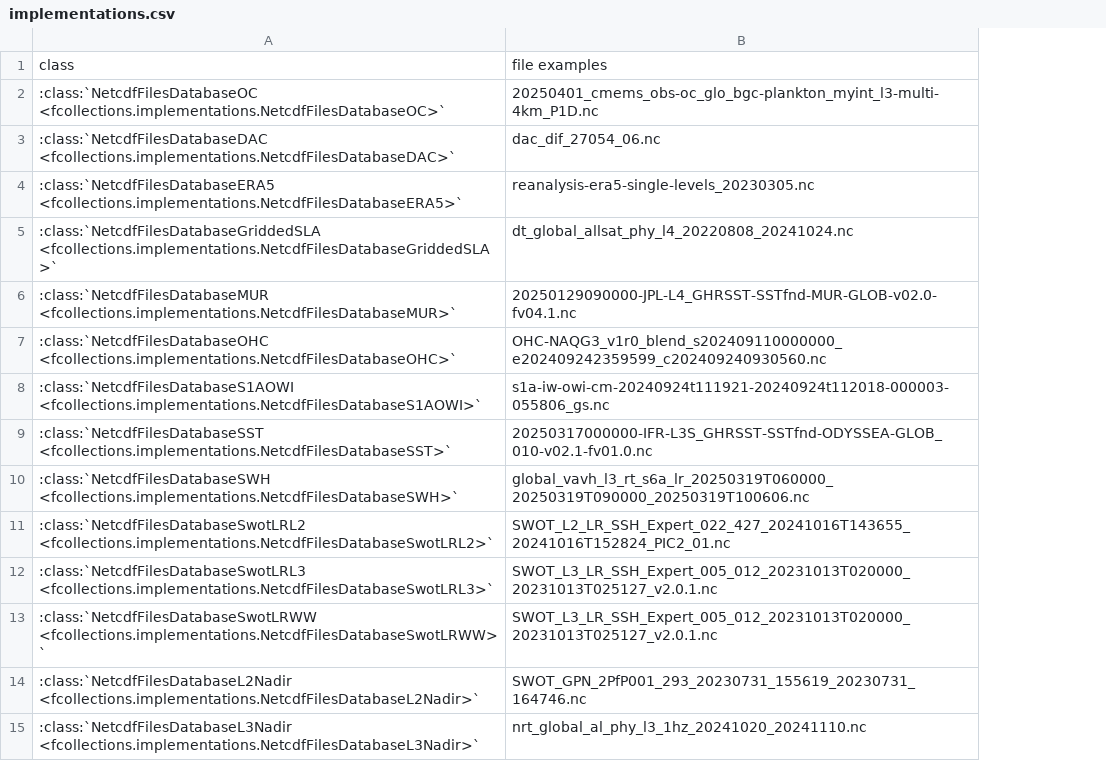
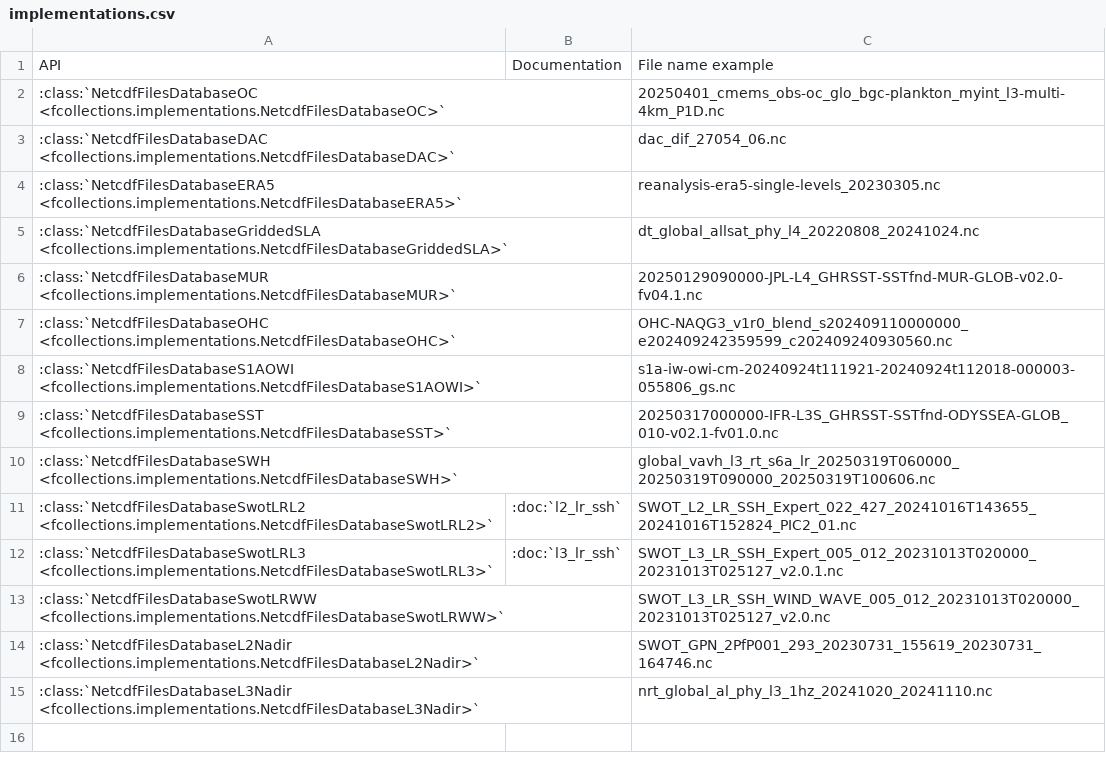
Before and after one commit to robin-cls/fcollections, a CSV file: docs/implementations/implementations.csv, drawn as a sheet; removed rows and columns are numbered as before the commit, all else as after; the diff names each change by its address in the sheet, - before the commit and + after, or states it on an @@ line.

Commit message:
doc: create README and documentation landing page (#15)

```diff
--- a/docs/implementations/implementations.csv
+++ b/docs/implementations/implementations.csv
+column B, rows 11-12: :doc:`l2_lr_ssh` | :doc:`l3_lr_ssh`
-row 1: class | file examples
+row 1: API | Documentation | File name example
-C13: SWOT_L3_LR_SSH_Expert_005_012_20231013T020000_20231013T025127_v2.0.1.nc
+C13: SWOT_L3_LR_SSH_WIND_WAVE_005_012_20231013T020000_20231013T025127_v2.0.nc
```
Also changed, not shown: 4 other files.
